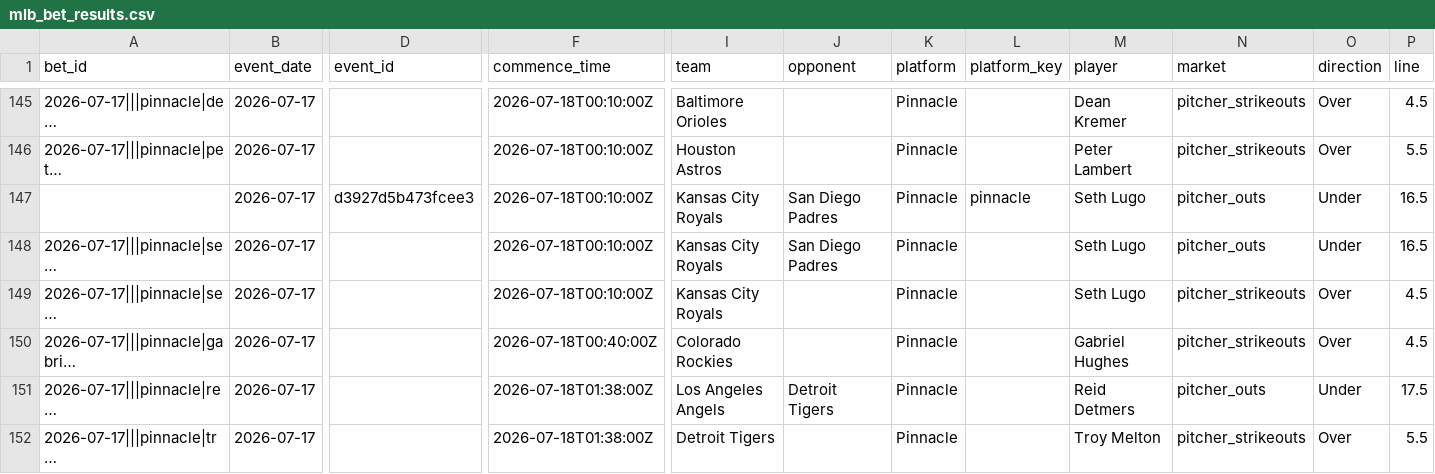
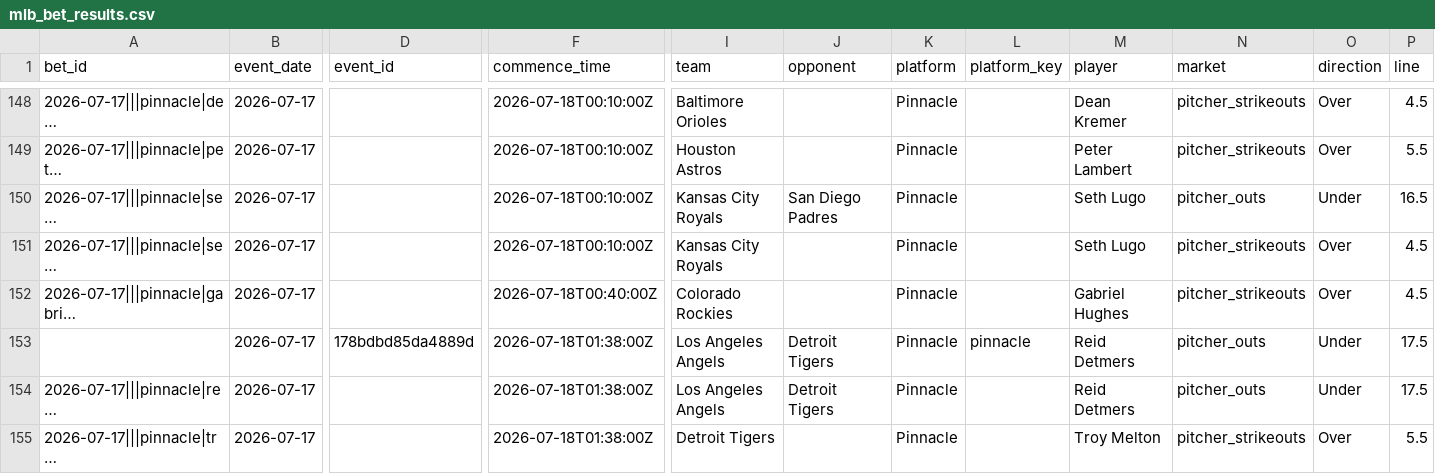
Before and after one commit to judebollera75-ops/mlb-ai-model, a CSV file: outputs/history/mlb_bet_results.csv, drawn as a sheet; only a part is shown, gaps mark what is left out; long unchanged cells end in …; removed rows and columns are numbered as before the commit, all else as after; rows hold the shown columns only; the diff covers the shown part only; the diff names each change by its address in the sheet, - before the commit and + after, or states it on an @@ line.

```diff
--- a/outputs/history/mlb_bet_results.csv
+++ b/outputs/history/mlb_bet_results.csv
-row 147:  | 2026-07-17 | d3927d5b473fcee3 | 2026-07-18T00:10:00Z | Kansas City Royals | San Diego Padres | Pinnacle | pinnacle | Seth Lugo | pitcher_outs | Under | 16.5
+row 153:  | 2026-07-17 | 178bdbd85da4889d | 2026-07-18T01:38:00Z | Los Angeles Angels | Detroit Tigers | Pinnacle | pinnacle | Reid Detmers | pitcher_outs | Under | 17.5
```
Also changed, not shown: 4 added rows elsewhere in this file, outputs/mlb_daily_card.csv, 3 other files.
